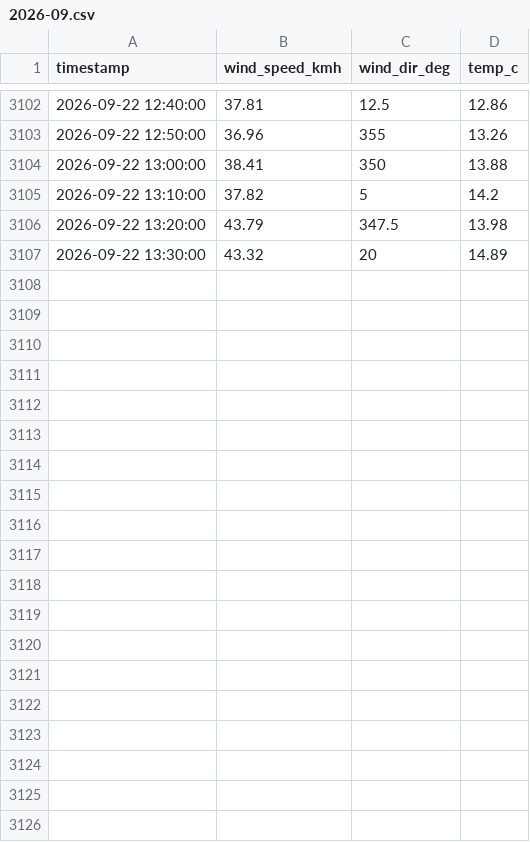
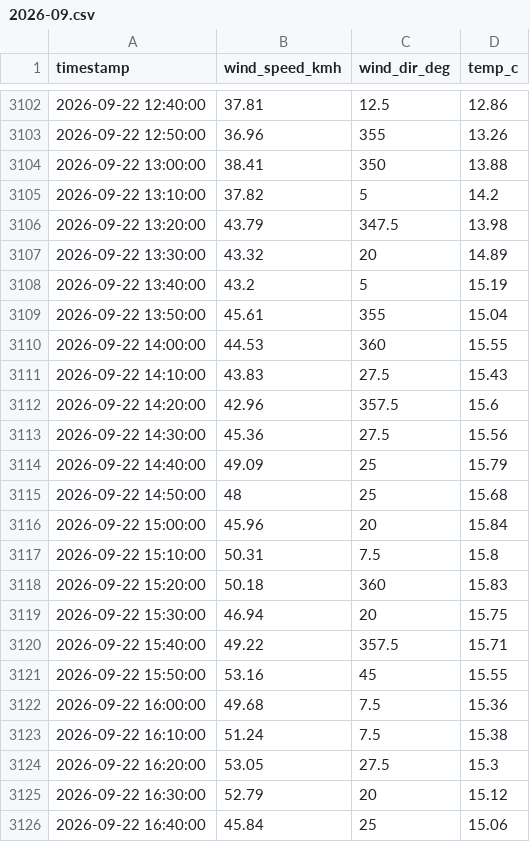
Before and after one commit to pscaplazi/lucmagn-vent, a CSV file: data/2026-09.csv, drawn as a sheet; only a part is shown, gaps mark what is left out; the diff covers the shown part only.

```diff
--- a/data/2026-09.csv
+++ b/data/2026-09.csv
@@ -3107 +3107,20 @@ timestamp,wind_speed_kmh,wind_dir_deg,temp_c
 2026-09-22 13:30:00,43.32,20,14.89
+2026-09-22 13:40:00,43.2,5,15.19
+2026-09-22 13:50:00,45.61,355,15.04
+2026-09-22 14:00:00,44.53,360,15.55
+2026-09-22 14:10:00,43.83,27.5,15.43
+2026-09-22 14:20:00,42.96,357.5,15.6
+2026-09-22 14:30:00,45.36,27.5,15.56
+2026-09-22 14:40:00,49.09,25,15.79
+2026-09-22 14:50:00,48,25,15.68
+2026-09-22 15:00:00,45.96,20,15.84
+2026-09-22 15:10:00,50.31,7.5,15.8
+2026-09-22 15:20:00,50.18,360,15.83
+2026-09-22 15:30:00,46.94,20,15.75
+2026-09-22 15:40:00,49.22,357.5,15.71
+2026-09-22 15:50:00,53.16,45,15.55
+2026-09-22 16:00:00,49.68,7.5,15.36
+2026-09-22 16:10:00,51.24,7.5,15.38
+2026-09-22 16:20:00,53.05,27.5,15.3
+2026-09-22 16:30:00,52.79,20,15.12
+2026-09-22 16:40:00,45.84,25,15.06
```
Also changed, not shown: 11 added rows elsewhere in this file.
